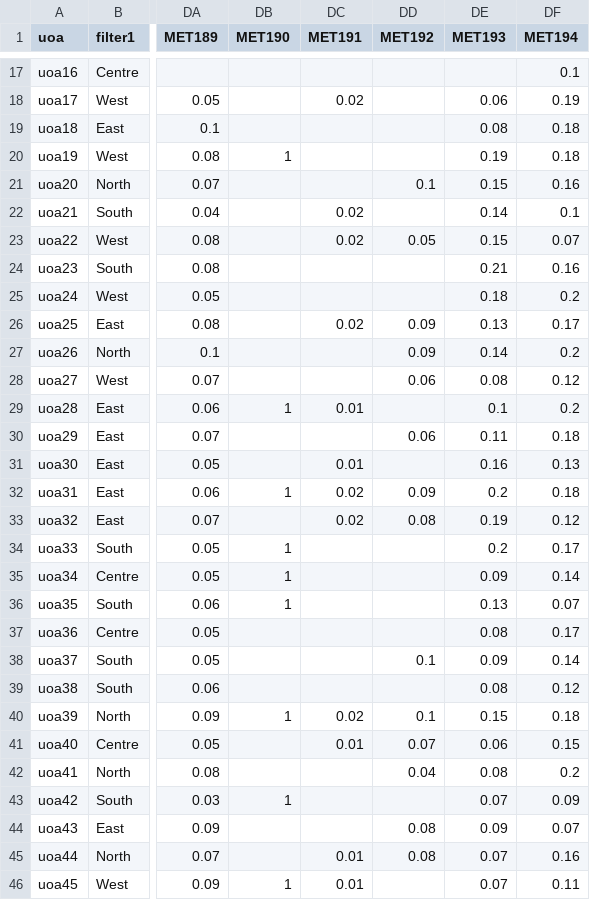
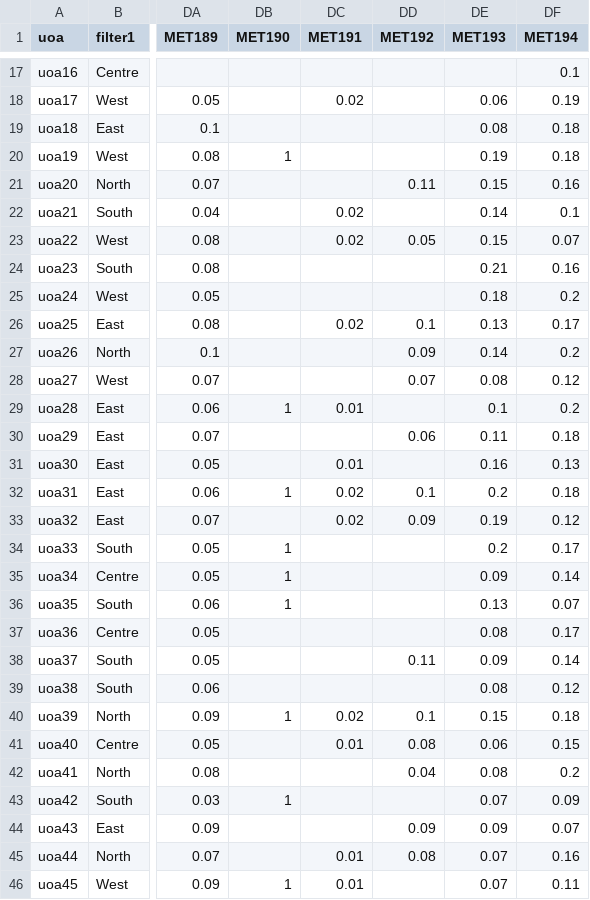
Before and after one commit to impact-initiatives/ana_app, a CSV file: static/data/input_good_50.csv, drawn as a sheet; only a part is shown, gaps mark what is left out; the diff covers the shown part only; the diff names each change by its address in the sheet, - before the commit and + after, or states it on an @@ line.

```diff
--- a/static/data/input_good_50.csv
+++ b/static/data/input_good_50.csv
-DD21 (MET192): 0.1
+DD21 (MET192): 0.11
-DD26 (MET192): 0.09
+DD26 (MET192): 0.1
-DD28 (MET192): 0.06
+DD28 (MET192): 0.07
-DD32 (MET192): 0.09
+DD32 (MET192): 0.1
-DD33 (MET192): 0.08
+DD33 (MET192): 0.09
-DD38 (MET192): 0.1
+DD38 (MET192): 0.11
-DD41 (MET192): 0.07
+DD41 (MET192): 0.08
-DD44 (MET192): 0.08
+DD44 (MET192): 0.09
```
Also changed, not shown: 4 edited cells elsewhere in this file, static/data/input_good_50_pcode.csv, static/data/input_good_50_pcode_mixed.csv, 10 other files.
